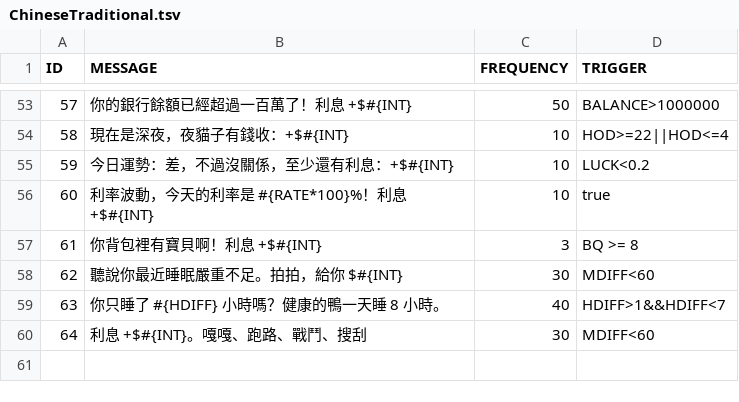
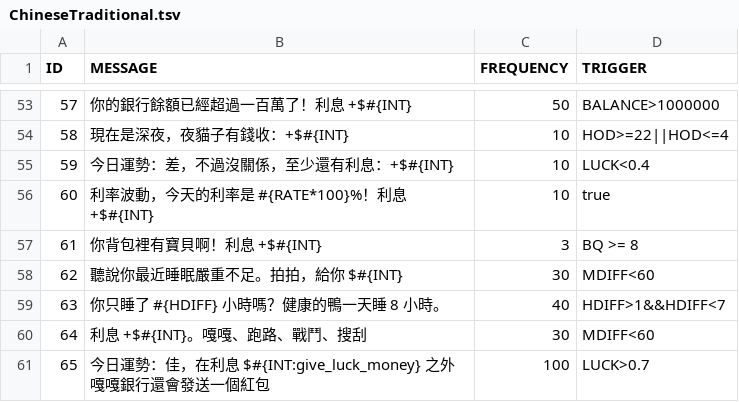
Before and after one commit to waterlens/DuckovDailyInterest, a TSV file: Localization/ChineseTraditional.tsv, drawn as a sheet; only a part is shown, gaps mark what is left out.

```diff
--- a/Localization/ChineseTraditional.tsv
+++ b/Localization/ChineseTraditional.tsv
@@ -54,3 +54,3 @@ ID	MESSAGE	FREQUENCY	TRIGGER
 58	現在是深夜，夜貓子有錢收：+$#{INT}	10	HOD>=22||HOD<=4
-59	今日運勢：差，不過沒關係，至少還有利息：+$#{INT}	10	LUCK<0.2
+59	今日運勢：差，不過沒關係，至少還有利息：+$#{INT}	10	LUCK<0.4
 60	利率波動，今天的利率是 #{RATE*100}%！利息 +$#{INT}	10	true
@@ -60 +60,2 @@ ID	MESSAGE	FREQUENCY	TRIGGER
 64	利息 +$#{INT}。嘎嘎、跑路、戰鬥、搜刮	30	MDIFF<60
+65	今日運勢：佳，在利息 $#{INT:give_luck_money} 之外嘎嘎銀行還會發送一個紅包	100	LUCK>0.7
```
Also changed, not shown: Localization/ChineseSimplified.tsv, Localization/English.tsv, 3 other files.
